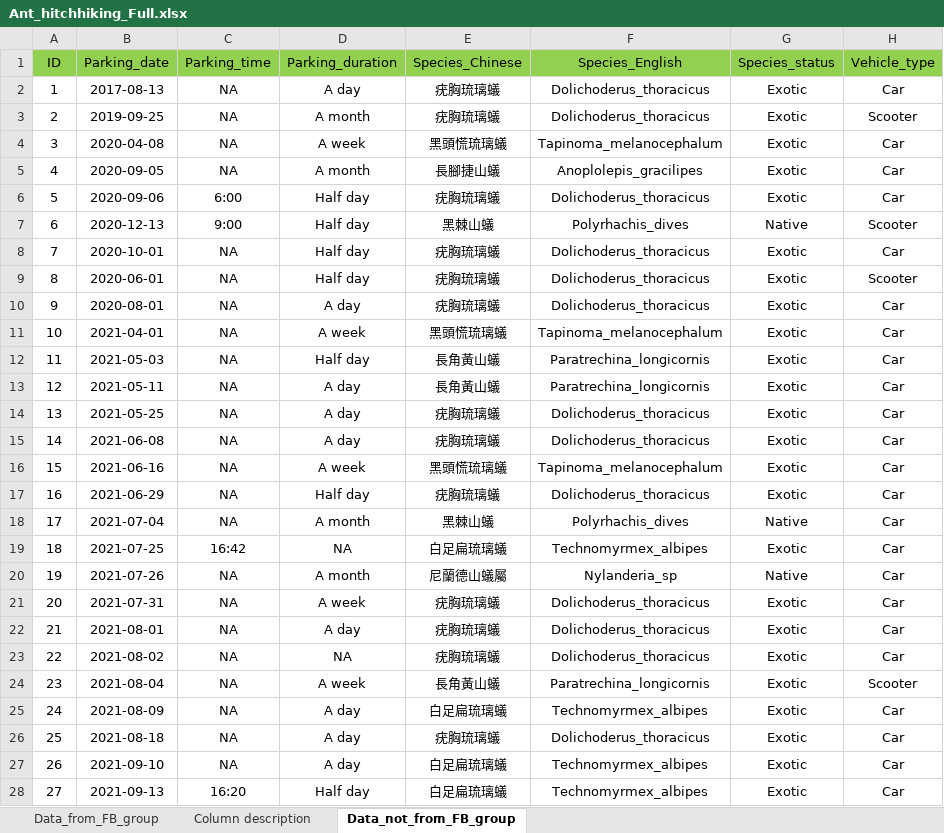
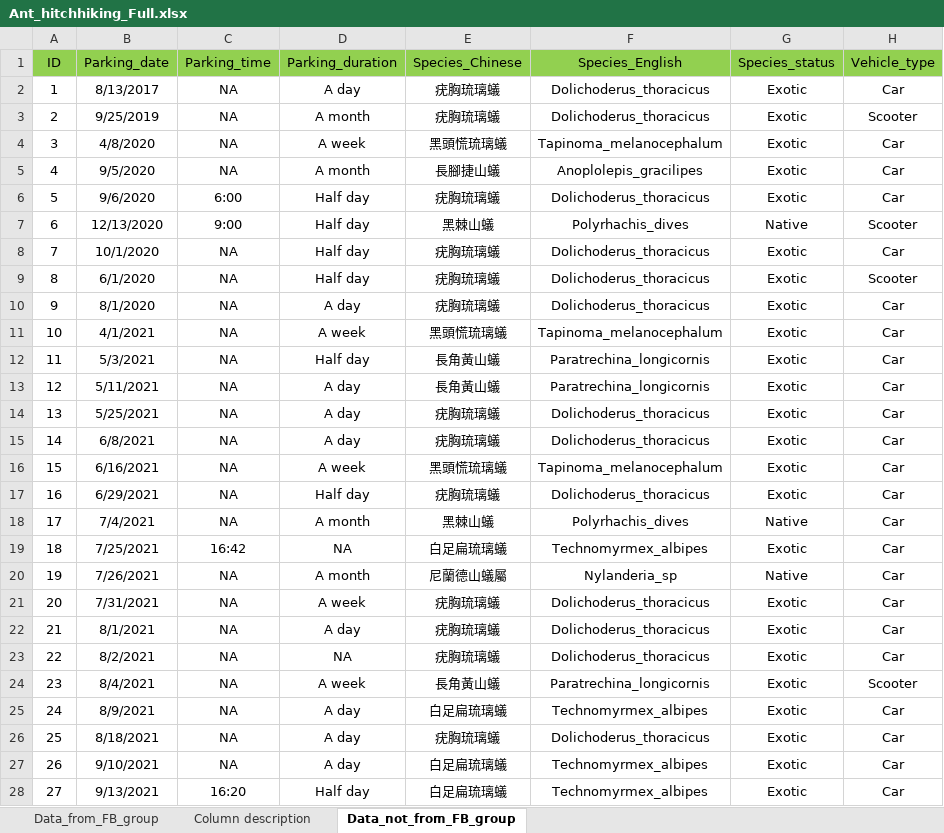
Before and after one commit to GenChangHSU/2024_Ant_Hitchhiking_on_Vehicles_in_Taiwan, an Excel workbook: 01_Data_raw/Ant_hitchhiking_Full.xlsx, sheet Data_not_from_FB_group, drawn as a sheet; only a part is shown; values as stored, in another font and other column widths than the file's, no borders; the diff covers the shown part only; the diff names each change by its address in the sheet, - before the commit and + after, or states it on an @@ line.

Commit message:
Update Ant_hitchhiking_Full.xlsx

```diff
--- a/01_Data_raw/Ant_hitchhiking_Full.xlsx (sheet Data_not_from_FB_group)
+++ b/01_Data_raw/Ant_hitchhiking_Full.xlsx (sheet Data_not_from_FB_group)
-B2 (Parking_date): 2017-08-13
+B2 (Parking_date): 8/13/2017
-B3 (Parking_date): 2019-09-25
+B3 (Parking_date): 9/25/2019
-B4 (Parking_date): 2020-04-08
+B4 (Parking_date): 4/8/2020
-B5 (Parking_date): 2020-09-05
+B5 (Parking_date): 9/5/2020
-B6 (Parking_date): 2020-09-06
+B6 (Parking_date): 9/6/2020
-B7 (Parking_date): 2020-12-13
+B7 (Parking_date): 12/13/2020
-B8 (Parking_date): 2020-10-01
+B8 (Parking_date): 10/1/2020
-B9 (Parking_date): 2020-06-01
+B9 (Parking_date): 6/1/2020
-B10 (Parking_date): 2020-08-01
+B10 (Parking_date): 8/1/2020
-B11 (Parking_date): 2021-04-01
+B11 (Parking_date): 4/1/2021
-B12 (Parking_date): 2021-05-03
+B12 (Parking_date): 5/3/2021
-B13 (Parking_date): 2021-05-11
+B13 (Parking_date): 5/11/2021
-B14 (Parking_date): 2021-05-25
+B14 (Parking_date): 5/25/2021
-B15 (Parking_date): 2021-06-08
+B15 (Parking_date): 6/8/2021
-B16 (Parking_date): 2021-06-16
+B16 (Parking_date): 6/16/2021
-B17 (Parking_date): 2021-06-29
+B17 (Parking_date): 6/29/2021
-B18 (Parking_date): 2021-07-04
+B18 (Parking_date): 7/4/2021
-B19 (Parking_date): 2021-07-25
+B19 (Parking_date): 7/25/2021
-B20 (Parking_date): 2021-07-26
+B20 (Parking_date): 7/26/2021
-B21 (Parking_date): 2021-07-31
+B21 (Parking_date): 7/31/2021
-B22 (Parking_date): 2021-08-01
+B22 (Parking_date): 8/1/2021
-B23 (Parking_date): 2021-08-02
+B23 (Parking_date): 8/2/2021
-B24 (Parking_date): 2021-08-04
+B24 (Parking_date): 8/4/2021
-B25 (Parking_date): 2021-08-09
+B25 (Parking_date): 8/9/2021
-B26 (Parking_date): 2021-08-18
+B26 (Parking_date): 8/18/2021
-B27 (Parking_date): 2021-09-10
+B27 (Parking_date): 9/10/2021
-B28 (Parking_date): 2021-09-13
+B28 (Parking_date): 9/13/2021
```
Also changed, not shown: 14 edited cells elsewhere in this sheet, sheet Data_from_FB_group.
